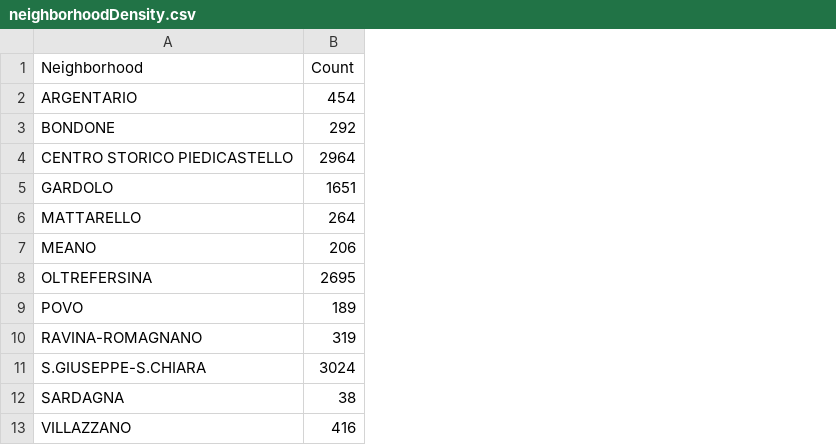
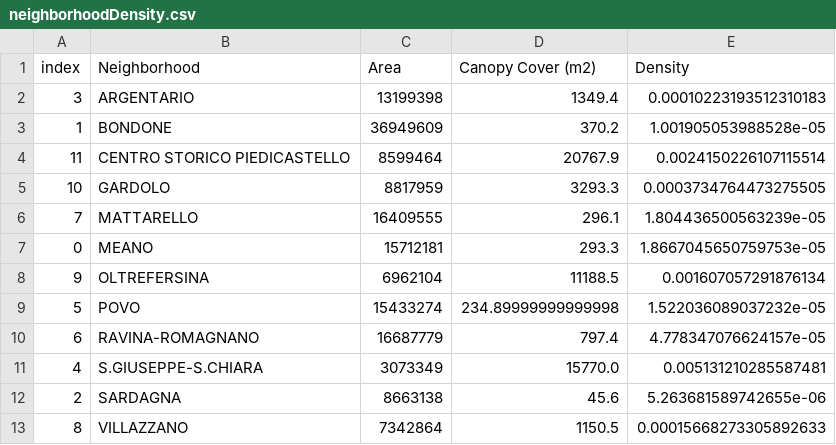
Before and after one commit to edo-pasto/edo-pasto.github.io, a CSV file: data/neighborhoodDensity.csv, drawn as a sheet; removed rows and columns are numbered as before the commit, all else as after; the diff names each change by its address in the sheet, - before the commit and + after, or states it on an @@ line.

Commit message:
created data for map 2

```diff
--- a/data/neighborhoodDensity.csv
+++ b/data/neighborhoodDensity.csv
+column A (index), rows 2-13: 3 | 1 | 11 | 10 | 7 | 0 | 9 | 5 | 6 | 4 | 2 | 8
-column B (Count), rows 2-13: 454 | 292 | 2964 | 1651 | 264 | 206 | 2695 | 189 | 319 | 3024 | 38 | 416
+column C (Area), rows 2-13: 13199398 | 36949609 | 8599464 | 8817959 | 16409555 | 15712181 | 6962104 | 15433274 | 16687779 | 3073349 | 8663138 | 7342864
+column D (Canopy Cover (m2)), rows 2-13: 1349.4 | 370.2 | 20767.9 | 3293.3 | 296.1 | 293.3 | 11188.5 | 234.89999999999998 | 797.4 | 15770.0 | 45.6 | 1150.5
+column E (Density), rows 2-13: 0.00010223193512310183 | 1.001905053988528e-05 | 0.0024150226107115514 | 0.0003734764473275505 | 1.804436500563239e-05 | 1.8667045650759753e-05 | 0.001607057291876134 | 1.522036089037232e-05 | 4.778347076624157e-05 | 0.005131210285587481 | 5.263681589742655e-06 | 0.00015668273305892633
```
Also changed, not shown: data/top_6_treesMeasures.csv, data/top_6_treesMeasuresBubble.csv, 4 other files.
